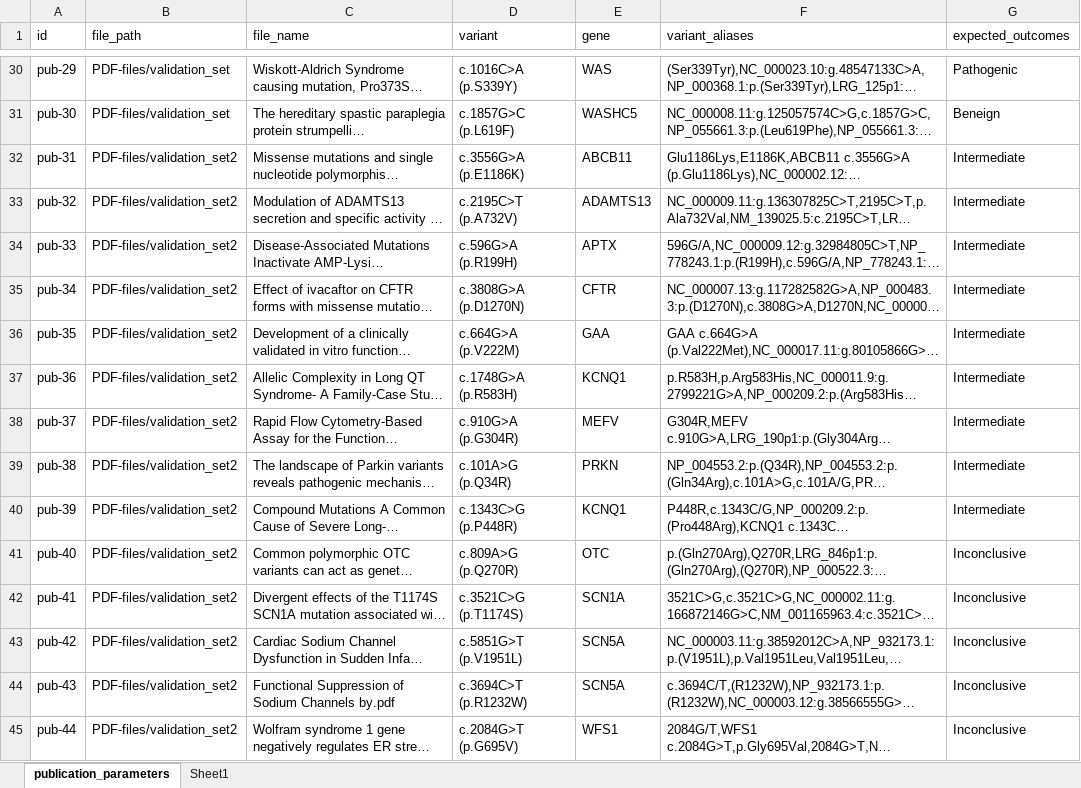
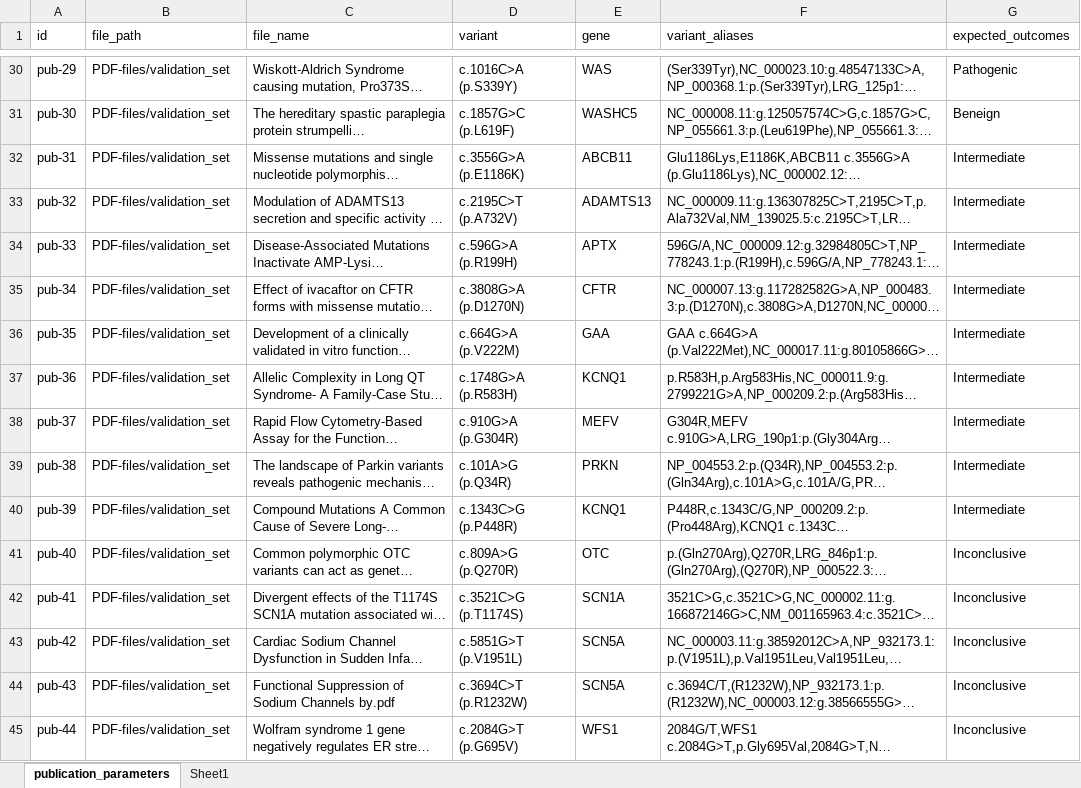
Before and after one commit to mgbpm/ai-genetics-functional-paper, an Excel workbook: configs/files/publication_params_validation.xlsx, sheet publication_parameters, drawn as a sheet; only a part is shown, gaps mark what is left out; long unchanged cells end in …; values as stored, in another font and other column widths than the file's, no borders; the diff covers the shown part only; the diff names each change by its address in the sheet, - before the commit and + after, or states it on an @@ line.

```diff
--- a/configs/files/publication_params_validation.xlsx (sheet publication_parameters)
+++ b/configs/files/publication_params_validation.xlsx (sheet publication_parameters)
-B32:B45 (file_path): PDF-files/validation_set2
+B32:B45 (file_path): PDF-files/validation_set
```
Also changed, not shown: 29 edited cells elsewhere in this sheet, configs/files/publication_params_training.xlsx, 3 other files.
